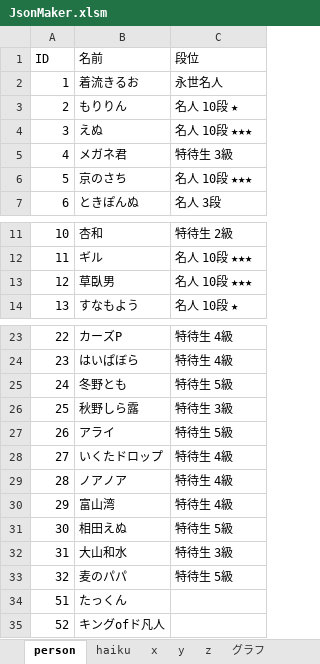
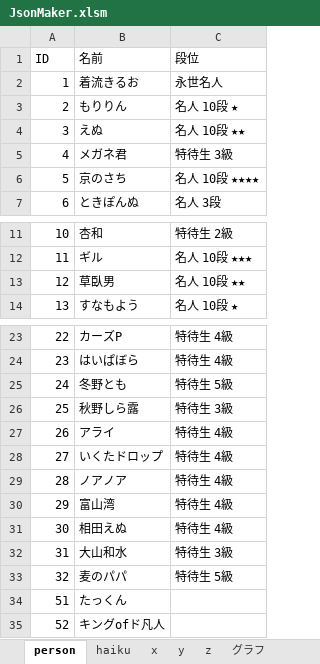
Before and after one commit to ghilgithub/prbt_rengo, an Excel workbook: JsonMaker.xlsm, sheet person, drawn as a sheet; only a part is shown, gaps mark what is left out; values as stored, in another font and other column widths than the file's, no borders; charts and pictures not drawn; the diff names each change by its address in the sheet, - before the commit and + after, or states it on an @@ line.

```diff
--- a/JsonMaker.xlsm (sheet person)
+++ b/JsonMaker.xlsm (sheet person)
-C4 (段位): 名人 10段 ★★★
+C4 (段位): 名人 10段 ★★
-C6 (段位): 名人 10段 ★★★
+C6 (段位): 名人 10段 ★★★★
-C13 (段位): 名人 10段 ★★★
+C13 (段位): 名人 10段 ★★
-C27 (段位): 特待生 5級
+C27 (段位): 特待生 4級
-C31 (段位): 特待生 5級
+C31 (段位): 特待生 4級
```
Also changed, not shown: sheet haiku, charts or pictures, 4 other files.
